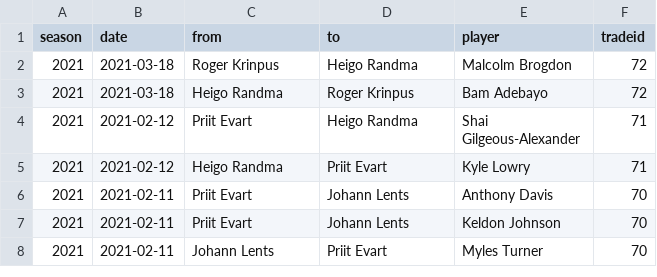
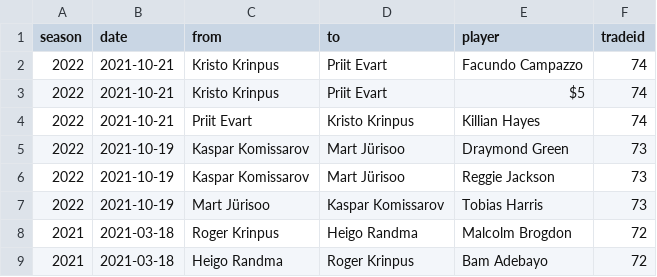
Before and after one commit to martj42/nba_fantasy, a CSV file: trades.csv, drawn as a sheet; only a part is shown; the shorter side is filled out with more unchanged rows; the diff names each change by its address in the sheet, - before the commit and + after, or states it on an @@ line.

```diff
--- a/trades.csv
+++ b/trades.csv
+row 2: 2022 | 2021-10-21 | Kristo Krinpus | Priit Evart | Facundo Campazzo | 74
+row 3: 2022 | 2021-10-21 | Kristo Krinpus | Priit Evart | $5 | 74
+row 4: 2022 | 2021-10-21 | Priit Evart | Kristo Krinpus | Killian Hayes | 74
+row 5: 2022 | 2021-10-19 | Kaspar Komissarov | Mart Jürisoo | Draymond Green | 73
+row 6: 2022 | 2021-10-19 | Kaspar Komissarov | Mart Jürisoo | Reggie Jackson | 73
+row 7: 2022 | 2021-10-19 | Mart Jürisoo | Kaspar Komissarov | Tobias Harris | 73
```
Also changed, not shown: drafts.csv, leagues.csv, 3 other files.
